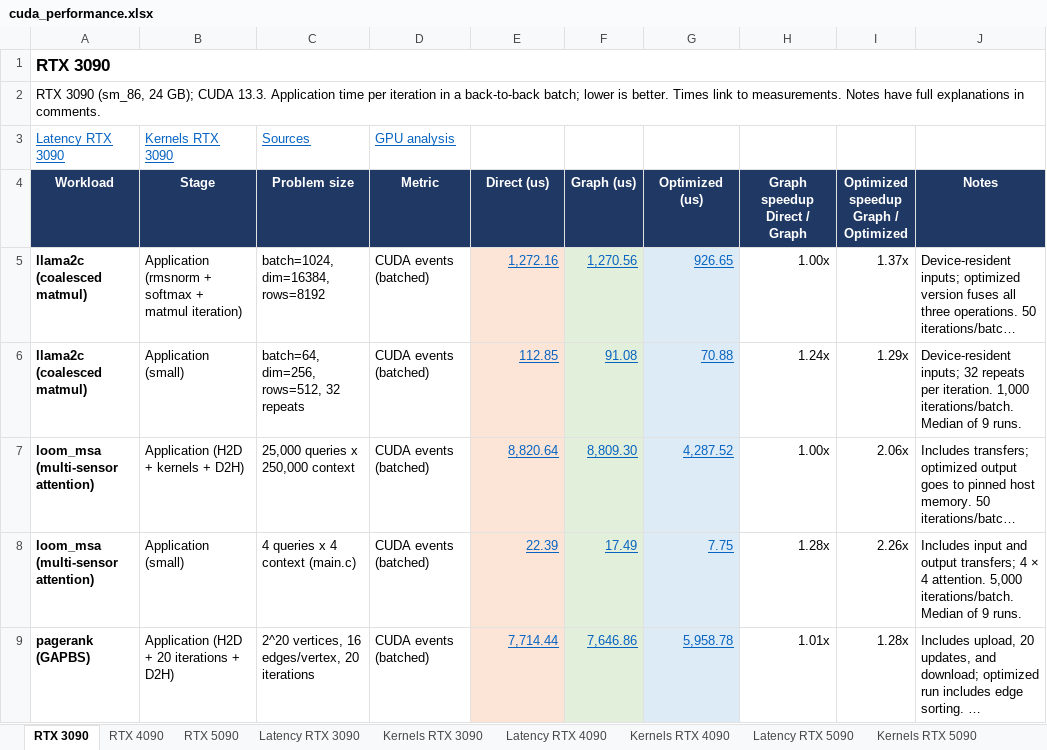
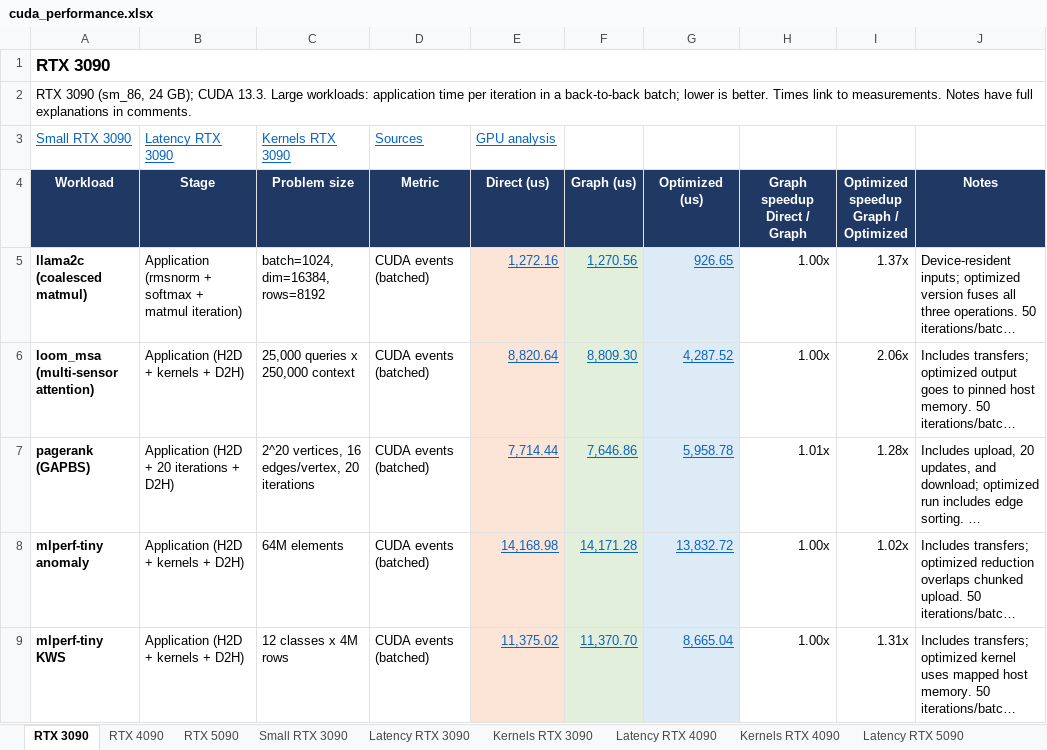
Before and after one commit to ankaijin/cuda-elastic, an Excel workbook: results/cuda_performance.xlsx, sheet RTX 3090, drawn as a sheet; only a part is shown; the shorter side is filled out with more unchanged rows; long unchanged cells end in …; values as stored, in another font and other column widths than the file's, no borders; removed rows and columns are numbered as before the commit, all else as after; the diff covers the shown part only; the diff names each change by its address in the sheet, - before the commit and + after, or states it on an @@ line.

Commit message:
Focus GPU reports on large workloads and summarize NCU launches

```diff
--- a/results/cuda_performance.xlsx (sheet RTX 3090)
+++ b/results/cuda_performance.xlsx (sheet RTX 3090)
+sheet tab: Small RTX 3090
-A2 (Workload): …CUDA 13.3. Application time per…
+A2 (Workload): …CUDA 13.3. Large workloads: application time per…
-row 3: Latency RTX 3090 | Kernels RTX 3090 | Sources | GPU analysis
+row 3: Small RTX 3090 | Latency RTX 3090 | Kernels RTX 3090 | Sources | GPU analysis
-row 6: llama2c (coalesced matmul) | Application (small) | batch=64, dim=256, rows=512, 32 repeats | CUDA events (batched) | 112.85 | 91.08 | 70.88 | 1.24x | 1.29x | Device-resident inputs; 32 repeats per iteration. 1,000 iterations/batch. Median of 9 runs.
-row 8: loom_msa (multi-sensor attention) | Application (small) | 4 queries x 4 context (main.c) | CUDA events (batched) | 22.39 | 17.49 | 7.75 | 1.28x | 2.26x | Includes input and output transfers; 4 × 4 attention. 5,000 iterations/batch. Median of 9 runs.
```
Also changed, not shown: 4 removed rows elsewhere in this sheet, sheet ncu metrics (RTX 3090), sheet Latency RTX 3090, sheet Latency RTX 5090, sheet Latency RTX 4090, sheet GPU analysis, sheet RTX 5090, 6 more sheets, other sheet tabs, 6 other files.
